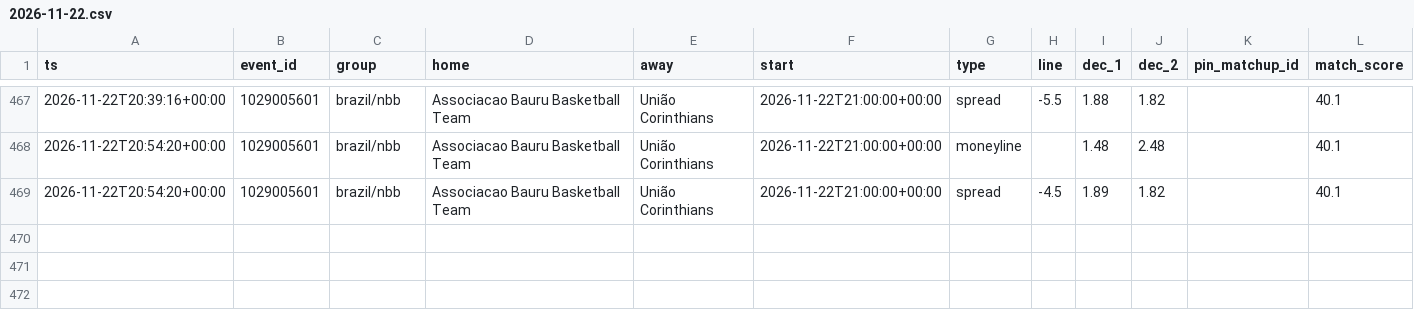
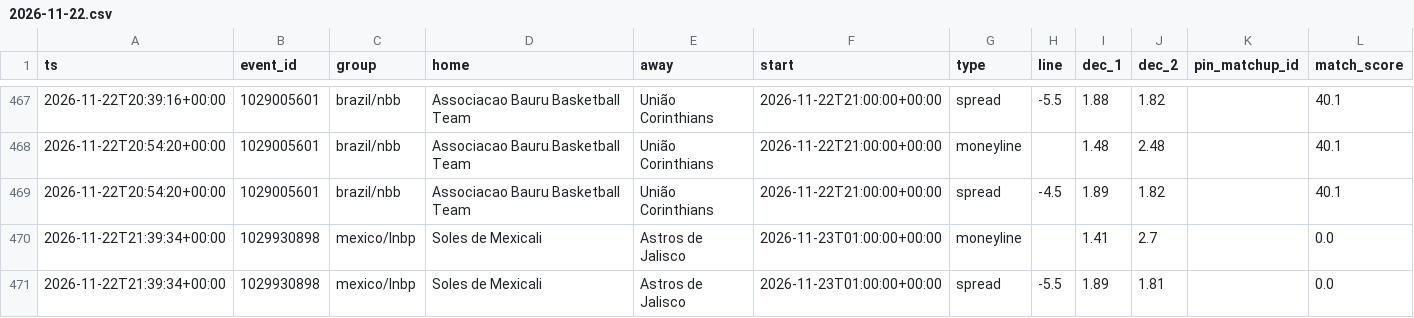
Before and after one commit to dataztrul/hoopsedge-odds, a CSV file: data/kambi/2026-11-22.csv, drawn as a sheet; only a part is shown, gaps mark what is left out.

```diff
--- a/data/kambi/2026-11-22.csv
+++ b/data/kambi/2026-11-22.csv
@@ -469 +469,3 @@ ts,event_id,group,home,away,start,type,line,dec_1,dec_2,pin_matchup_id,match_sco
 2026-11-22T20:54:20+00:00,1029005601,brazil/nbb,Associacao Bauru Basketball Team,União Corinthians,2026-11-22T21:00:00+00:00,spread,-4.5,1.89,1.82,,40.1
+2026-11-22T21:39:34+00:00,1029930898,mexico/lnbp,Soles de Mexicali,Astros de Jalisco,2026-11-23T01:00:00+00:00,moneyline,,1.41,2.7,,0.0
+2026-11-22T21:39:34+00:00,1029930898,mexico/lnbp,Soles de Mexicali,Astros de Jalisco,2026-11-23T01:00:00+00:00,spread,-5.5,1.89,1.81,,0.0
```
Also changed, not shown: data/matchups.csv, data/odds/2026-11-22.csv, 2 other files.
